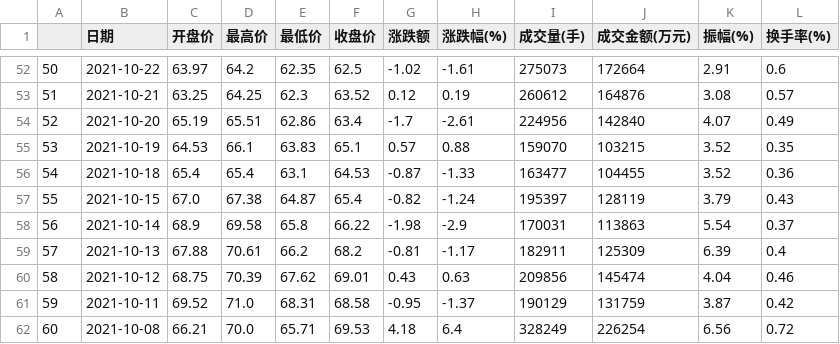
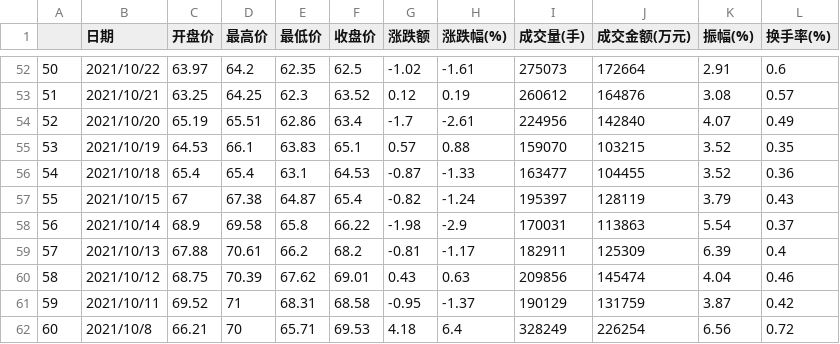
Before and after one commit to chosener/PythonStudy, a CSV file: 爬取个股历史行情/data1.csv, drawn as a sheet; only a part is shown, gaps mark what is left out; the diff covers the shown part only.

```diff
--- a/爬取个股历史行情/data1.csv
+++ b/爬取个股历史行情/data1.csv
@@ -52,11 +52,11 @@
-50,2021-10-22,63.97,64.2,62.35,62.5,-1.02,-1.61,275073,172664,2.91,0.6
-51,2021-10-21,63.25,64.25,62.3,63.52,0.12,0.19,260612,164876,3.08,0.57
-52,2021-10-20,65.19,65.51,62.86,63.4,-1.7,-2.61,224956,142840,4.07,0.49
-53,2021-10-19,64.53,66.1,63.83,65.1,0.57,0.88,159070,103215,3.52,0.35
-54,2021-10-18,65.4,65.4,63.1,64.53,-0.87,-1.33,163477,104455,3.52,0.36
-55,2021-10-15,67.0,67.38,64.87,65.4,-0.82,-1.24,195397,128119,3.79,0.43
-56,2021-10-14,68.9,69.58,65.8,66.22,-1.98,-2.9,170031,113863,5.54,0.37
-57,2021-10-13,67.88,70.61,66.2,68.2,-0.81,-1.17,182911,125309,6.39,0.4
-58,2021-10-12,68.75,70.39,67.62,69.01,0.43,0.63,209856,145474,4.04,0.46
-59,2021-10-11,69.52,71.0,68.31,68.58,-0.95,-1.37,190129,131759,3.87,0.42
-60,2021-10-08,66.21,70.0,65.71,69.53,4.18,6.4,328249,226254,6.56,0.72
+50,2021/10/22,63.97,64.2,62.35,62.5,-1.02,-1.61,275073,172664,2.91,0.6
+51,2021/10/21,63.25,64.25,62.3,63.52,0.12,0.19,260612,164876,3.08,0.57
+52,2021/10/20,65.19,65.51,62.86,63.4,-1.7,-2.61,224956,142840,4.07,0.49
+53,2021/10/19,64.53,66.1,63.83,65.1,0.57,0.88,159070,103215,3.52,0.35
+54,2021/10/18,65.4,65.4,63.1,64.53,-0.87,-1.33,163477,104455,3.52,0.36
+55,2021/10/15,67,67.38,64.87,65.4,-0.82,-1.24,195397,128119,3.79,0.43
+56,2021/10/14,68.9,69.58,65.8,66.22,-1.98,-2.9,170031,113863,5.54,0.37
+57,2021/10/13,67.88,70.61,66.2,68.2,-0.81,-1.17,182911,125309,6.39,0.4
+58,2021/10/12,68.75,70.39,67.62,69.01,0.43,0.63,209856,145474,4.04,0.46
+59,2021/10/11,69.52,71,68.31,68.58,-0.95,-1.37,190129,131759,3.87,0.42
+60,2021/10/8,66.21,70,65.71,69.53,4.18,6.4,328249,226254,6.56,0.72
```
Also changed, not shown: 62 edited cells elsewhere in this file, 2 other files.
